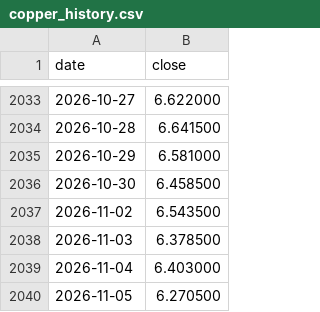
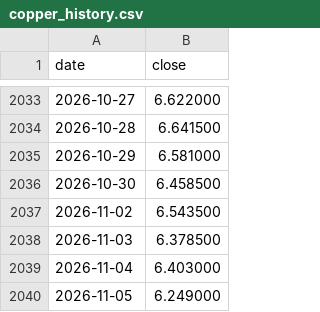
Before and after one commit to dusterjr/copper-scanner, a CSV file: data/copper_history.csv, drawn as a sheet; only a part is shown, gaps mark what is left out.

```diff
--- a/data/copper_history.csv
+++ b/data/copper_history.csv
@@ -2039,2 +2039,2 @@ date,close
 2026-11-04,6.403000
-2026-11-05,6.270500
+2026-11-05,6.249000
```
Also changed, not shown: data/log/KXCOPPERW-26NOV0617.csv, data/log/runs.csv, 2 other files.
